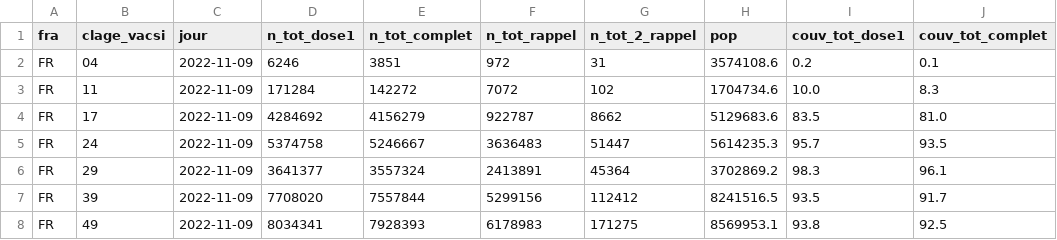
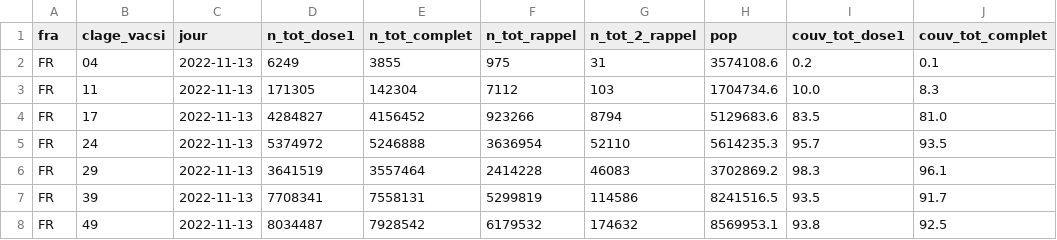
Before and after one commit to rozierguillaume/vaccintracker, a CSV file: data/input/vacsi-tot-a-fra.csv, drawn as a sheet; only a part is shown; the diff covers the shown part only; the diff names each change by its address in the sheet, - before the commit and + after, or states it on an @@ line.

```diff
--- a/data/input/vacsi-tot-a-fra.csv
+++ b/data/input/vacsi-tot-a-fra.csv
-C2:C8 (jour): 2022-11-09
+C2:C8 (jour): 2022-11-13
-D2 (n_tot_dose1): 6246
+D2 (n_tot_dose1): 6249
-E2 (n_tot_complet): 3851
+E2 (n_tot_complet): 3855
-F2 (n_tot_rappel): 972
+F2 (n_tot_rappel): 975
-D3 (n_tot_dose1): 171284
+D3 (n_tot_dose1): 171305
-E3 (n_tot_complet): 142272
+E3 (n_tot_complet): 142304
-F3 (n_tot_rappel): 7072
+F3 (n_tot_rappel): 7112
-G3 (n_tot_2_rappel): 102
+G3 (n_tot_2_rappel): 103
-D4 (n_tot_dose1): 4284692
+D4 (n_tot_dose1): 4284827
-E4 (n_tot_complet): 4156279
+E4 (n_tot_complet): 4156452
-F4 (n_tot_rappel): 922787
+F4 (n_tot_rappel): 923266
-G4 (n_tot_2_rappel): 8662
+G4 (n_tot_2_rappel): 8794
-D5 (n_tot_dose1): 5374758
+D5 (n_tot_dose1): 5374972
-E5 (n_tot_complet): 5246667
+E5 (n_tot_complet): 5246888
-F5 (n_tot_rappel): 3636483
+F5 (n_tot_rappel): 3636954
-G5 (n_tot_2_rappel): 51447
+G5 (n_tot_2_rappel): 52110
-D6 (n_tot_dose1): 3641377
+D6 (n_tot_dose1): 3641519
-E6 (n_tot_complet): 3557324
+E6 (n_tot_complet): 3557464
-F6 (n_tot_rappel): 2413891
+F6 (n_tot_rappel): 2414228
-G6 (n_tot_2_rappel): 45364
+G6 (n_tot_2_rappel): 46083
-D7 (n_tot_dose1): 7708020
+D7 (n_tot_dose1): 7708341
-E7 (n_tot_complet): 7557844
+E7 (n_tot_complet): 7558131
-F7 (n_tot_rappel): 5299156
+F7 (n_tot_rappel): 5299819
-G7 (n_tot_2_rappel): 112412
+G7 (n_tot_2_rappel): 114586
-D8 (n_tot_dose1): 8034341
+D8 (n_tot_dose1): 8034487
-E8 (n_tot_complet): 7928393
+E8 (n_tot_complet): 7928542
-F8 (n_tot_rappel): 6178983
+F8 (n_tot_rappel): 6179532
-G8 (n_tot_2_rappel): 171275
+G8 (n_tot_2_rappel): 174632
```
Also changed, not shown: 47 edited cells elsewhere in this file, data/input/vacsi-a-fra.csv, data/input/vacsi-fra.csv, 9 other files.
